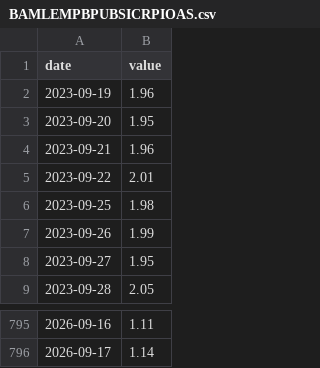
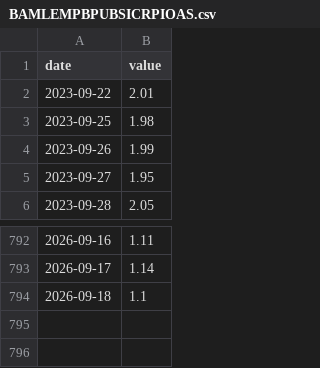
Before and after one commit to 001delusionalfinance-spec/research, a CSV file: donnees/brut/fred/BAMLEMPBPUBSICRPIOAS.csv, drawn as a sheet; only a part is shown, gaps mark what is left out; removed rows and columns are numbered as before the commit, all else as after; the diff names each change by its address in the sheet, - before the commit and + after, or states it on an @@ line.

```diff
--- a/donnees/brut/fred/BAMLEMPBPUBSICRPIOAS.csv
+++ b/donnees/brut/fred/BAMLEMPBPUBSICRPIOAS.csv
-row 2: 2023-09-19 | 1.96
-row 3: 2023-09-20 | 1.95
-row 4: 2023-09-21 | 1.96
+row 794: 2026-09-18 | 1.1
```
Also changed, not shown: donnees/brut/fred/BAMLC0A0CM.csv, donnees/brut/fred/BAMLC0A0CMEY.csv, 46 other files.
